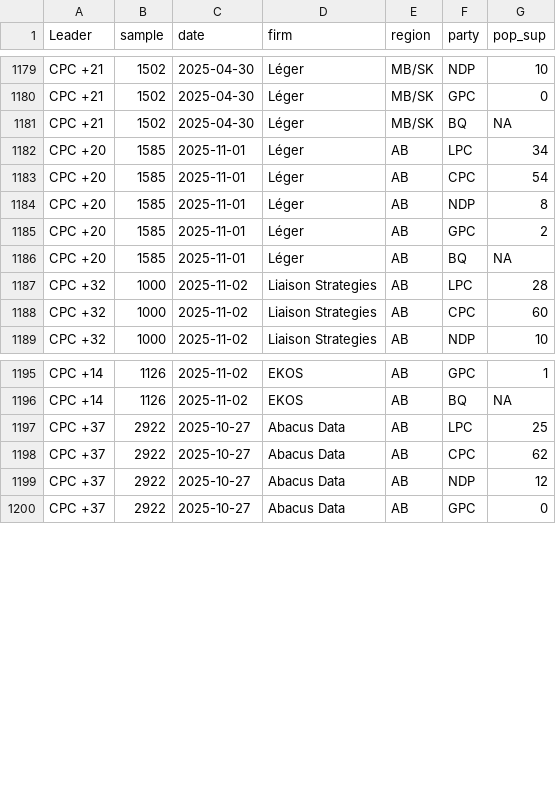
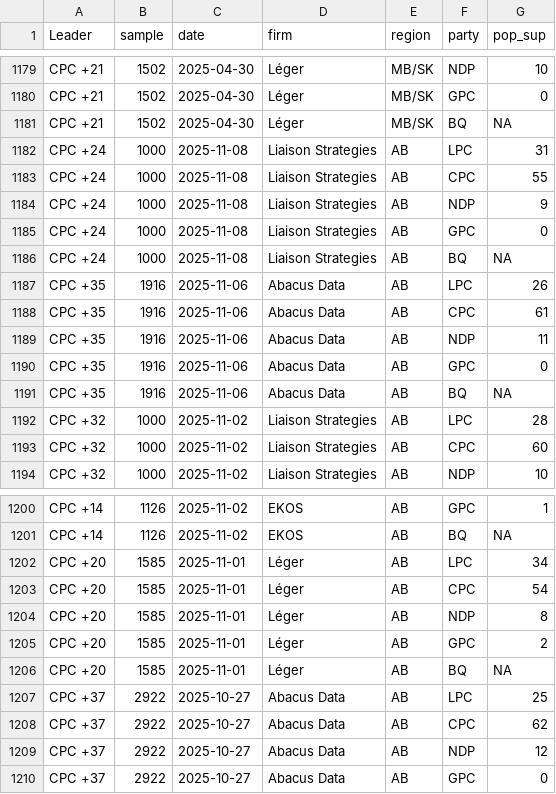
Before and after one commit to maxmur17/Polls, a CSV file: data/dat_343_long.csv, drawn as a sheet; only a part is shown, gaps mark what is left out.

```diff
--- a/data/dat_343_long.csv
+++ b/data/dat_343_long.csv
@@ -1181,7 +1181,12 @@
 "CPC +21",1502,2025-04-30,"Léger","MB/SK","BQ",NA
-"CPC +20",1585,2025-11-01,"Léger","AB","LPC",34
-"CPC +20",1585,2025-11-01,"Léger","AB","CPC",54
-"CPC +20",1585,2025-11-01,"Léger","AB","NDP",8
-"CPC +20",1585,2025-11-01,"Léger","AB","GPC",2
-"CPC +20",1585,2025-11-01,"Léger","AB","BQ",NA
+"CPC +24",1000,2025-11-08,"Liaison Strategies","AB","LPC",31
+"CPC +24",1000,2025-11-08,"Liaison Strategies","AB","CPC",55
+"CPC +24",1000,2025-11-08,"Liaison Strategies","AB","NDP",9
+"CPC +24",1000,2025-11-08,"Liaison Strategies","AB","GPC",0
+"CPC +24",1000,2025-11-08,"Liaison Strategies","AB","BQ",NA
+"CPC +35",1916,2025-11-06,"Abacus Data","AB","LPC",26
+"CPC +35",1916,2025-11-06,"Abacus Data","AB","CPC",61
+"CPC +35",1916,2025-11-06,"Abacus Data","AB","NDP",11
+"CPC +35",1916,2025-11-06,"Abacus Data","AB","GPC",0
+"CPC +35",1916,2025-11-06,"Abacus Data","AB","BQ",NA
 "CPC +32",1000,2025-11-02,"Liaison Strategies","AB","LPC",28
@@ -1196,2 +1201,7 @@
 "CPC +14",1126,2025-11-02,"EKOS","AB","BQ",NA
+"CPC +20",1585,2025-11-01,"Léger","AB","LPC",34
+"CPC +20",1585,2025-11-01,"Léger","AB","CPC",54
+"CPC +20",1585,2025-11-01,"Léger","AB","NDP",8
+"CPC +20",1585,2025-11-01,"Léger","AB","GPC",2
+"CPC +20",1585,2025-11-01,"Léger","AB","BQ",NA
 "CPC +37",2922,2025-10-27,"Abacus Data","AB","LPC",25
```
Also changed, not shown: data/dat_343.csv, data/dat_343_prov.csv, 4 other files.
